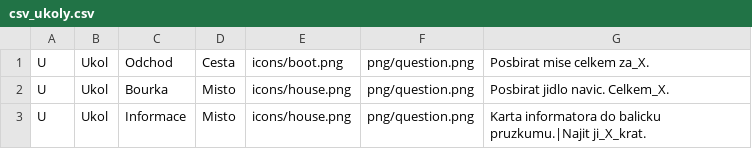
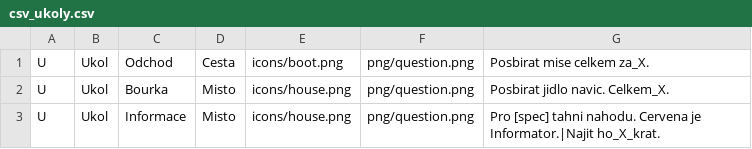
Before and after one commit to gdarai/cardgames, a CSV file: zombies_2/cards/csv_ukoly.csv, drawn as a sheet.

```diff
--- a/zombies_2/cards/csv_ukoly.csv
+++ b/zombies_2/cards/csv_ukoly.csv
@@ -2,2 +2,2 @@ U,Ukol,Odchod,Cesta,icons/boot.png,png/question.png,Posbirat mise celkem za_X.
 U,Ukol,Bourka,Misto,icons/house.png,png/question.png,Posbirat jidlo navic. Celkem_X.
-U,Ukol,Informace,Misto,icons/house.png,png/question.png,Karta informatora do balicku pruzkumu.|Najit ji_X_krat.
+U,Ukol,Informace,Misto,icons/house.png,png/question.png,Pro [spec] tahni nahodu. Cervena je Informator.|Najit ho_X_krat.
```
Also changed, not shown: zombies_2/cards/csv_dovednosti.csv, zombies_2/cards/csv_frajeriny.csv, 24 other files.
